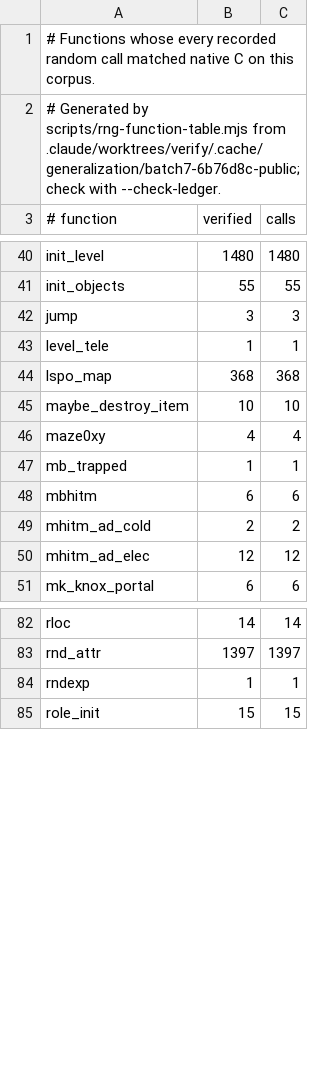
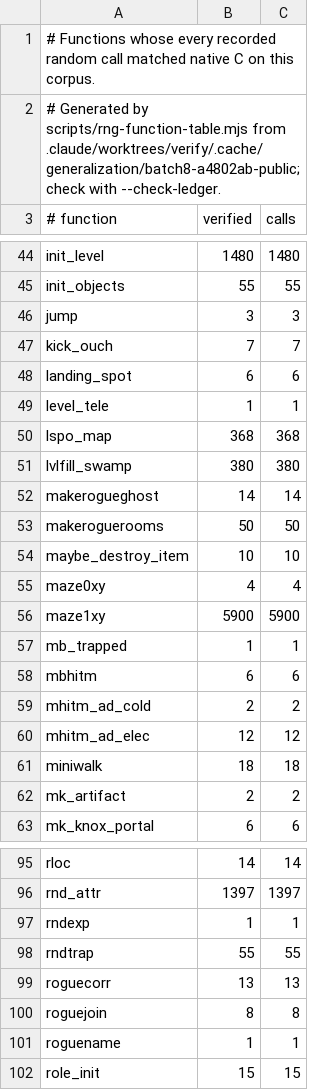
Before and after one commit to daoa0601/teleport-contest, a TSV file: docs/ledger/public-rng.tsv, drawn as a sheet; only a part is shown, gaps mark what is left out; the diff covers the shown part only.

```diff
--- a/docs/ledger/public-rng.tsv
+++ b/docs/ledger/public-rng.tsv
@@ -1,3 +1,3 @@
 # Functions whose every recorded random call matched native C on this corpus.
-# Generated by scripts/rng-function-table.mjs from .claude/worktrees/verify/.cache/generalization/batch7-6b76d8c-public; check with --check-ledger.
+# Generated by scripts/rng-function-table.mjs from .claude/worktrees/verify/.cache/generalization/batch8-a4802ab-public; check with --check-ledger.
 # function	verified	calls
@@ -42,6 +46,12 @@ init_objects	55	55
 jump	3	3
+kick_ouch	7	7
+landing_spot	6	6
 level_tele	1	1
 lspo_map	368	368
+lvlfill_swamp	380	380
+makerogueghost	14	14
+makeroguerooms	50	50
 maybe_destroy_item	10	10
 maze0xy	4	4
+maze1xy	5900	5900
 mb_trapped	1	1
@@ -50,2 +60,4 @@ mhitm_ad_cold	2	2
 mhitm_ad_elec	12	12
+miniwalk	18	18
+mk_artifact	2	2
 mk_knox_portal	6	6
@@ -84,2 +97,6 @@ rnd_attr	1397	1397
 rndexp	1	1
+rndtrap	55	55
+roguecorr	13	13
+roguejoin	8	8
+roguename	1	1
 role_init	15	15
```
Also changed, not shown: 8 added rows elsewhere in this file, docs/ledger/eval-rng.tsv, 1 other file.
